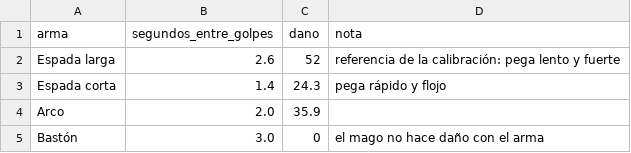
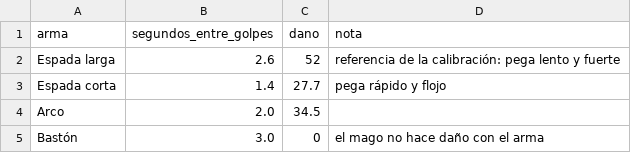
Before and after one commit to chalessss/MMORPG, a CSV file: herramientas/simulador/datos/armas.csv, drawn as a sheet.

```diff
--- a/herramientas/simulador/datos/armas.csv
+++ b/herramientas/simulador/datos/armas.csv
@@ -2,4 +2,4 @@ arma,segundos_entre_golpes,dano,nota
 Espada larga,2.6,52,referencia de la calibración: pega lento y fuerte
-Espada corta,1.4,24.3,pega rápido y flojo
-Arco,2.0,35.9,
+Espada corta,1.4,27.7,pega rápido y flojo
+Arco,2.0,34.5,
 Bastón,3.0,0,el mago no hace daño con el arma
```
Also changed, not shown: herramientas/simulador/datos/habilidades.csv, herramientas/simulador/datos/parametros.csv, 3 other files.
